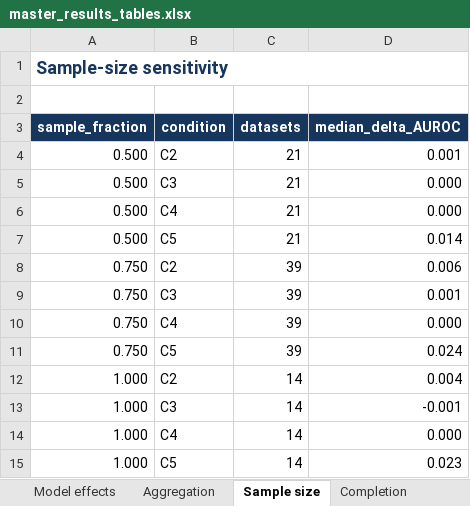
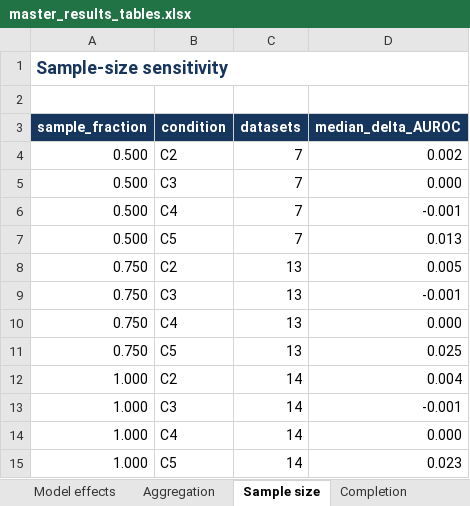
Before and after one commit to saikatdas47/Vl-piabMLD, an Excel workbook: 04_STATISTICAL_ANALYSES/04_REVIEWER_WORKBOOKS/master_results_tables.xlsx, sheet Sample size, drawn as a sheet; values as stored, in another font and other column widths than the file's, no borders; the diff names each change by its address in the sheet, - before the commit and + after, or states it on an @@ line.

```diff
--- a/04_STATISTICAL_ANALYSES/04_REVIEWER_WORKBOOKS/master_results_tables.xlsx (sheet Sample size)
+++ b/04_STATISTICAL_ANALYSES/04_REVIEWER_WORKBOOKS/master_results_tables.xlsx (sheet Sample size)
-C4:C7 (datasets): 21
+C4:C7 (datasets): 7
-D4 (median_delta_AUROC): 0.001
+D4 (median_delta_AUROC): 0.002
-D6 (median_delta_AUROC): 0.000
+D6 (median_delta_AUROC): -0.001
-D7 (median_delta_AUROC): 0.014
+D7 (median_delta_AUROC): 0.013
-C8:C11 (datasets): 39
+C8:C11 (datasets): 13
-D8 (median_delta_AUROC): 0.006
+D8 (median_delta_AUROC): 0.005
-D9 (median_delta_AUROC): 0.001
+D9 (median_delta_AUROC): -0.001
-D11 (median_delta_AUROC): 0.024
+D11 (median_delta_AUROC): 0.025
```
Also changed, not shown: 35 other files.
